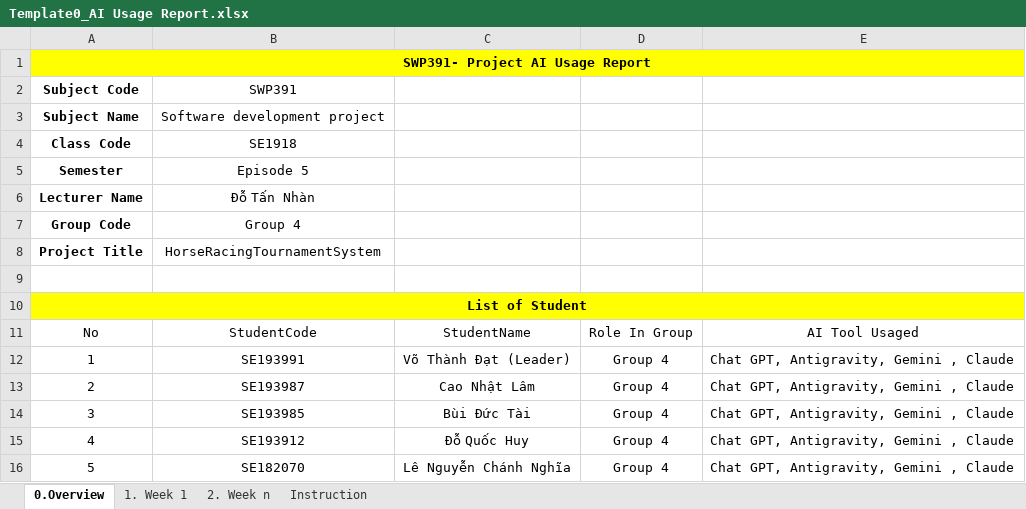
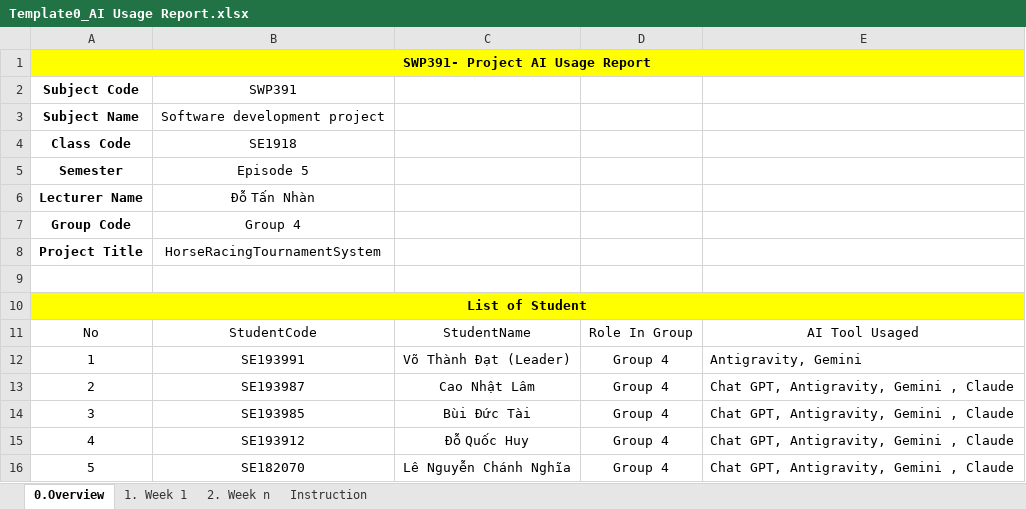
Before and after one commit to Laam-0910/HorseRacingTournamentSystem_SpringBoot, an Excel workbook: folder_template/Template0_AI Usage Report.xlsx, sheet 0.Overview, drawn as a sheet; values as stored, in another font and other column widths than the file's, no borders; the diff names each change by its address in the sheet, - before the commit and + after, or states it on an @@ line.

```diff
--- a/folder_template/Template0_AI Usage Report.xlsx (sheet 0.Overview)
+++ b/folder_template/Template0_AI Usage Report.xlsx (sheet 0.Overview)
-E12: Chat GPT, Antigravity, Gemini , Claude
+E12: Antigravity, Gemini
```
Also changed, not shown: folder_template/Template1_Project Tracking.xlsx.
